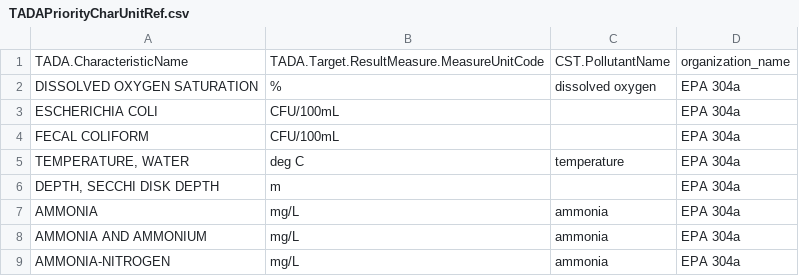
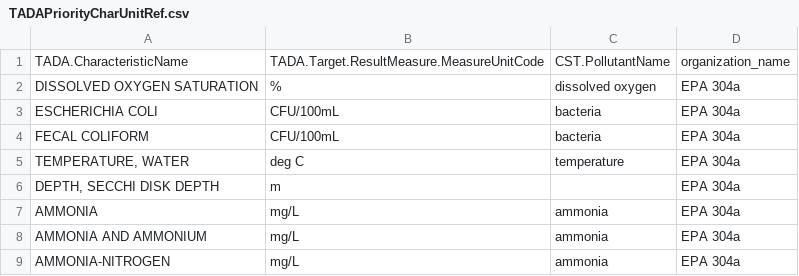
Before and after one commit to USEPA/EPATADA, a CSV file: inst/extdata/TADAPriorityCharUnitRef.csv, drawn as a sheet; only a part is shown.

```diff
--- a/inst/extdata/TADAPriorityCharUnitRef.csv
+++ b/inst/extdata/TADAPriorityCharUnitRef.csv
@@ -2,4 +2,4 @@ TADA.CharacteristicName,TADA.Target.ResultMeasure.MeasureUnitCode,CST.PollutantN
 DISSOLVED OXYGEN SATURATION,%,dissolved oxygen,EPA 304a
-ESCHERICHIA COLI,CFU/100mL,,EPA 304a
-FECAL COLIFORM,CFU/100mL,,EPA 304a
+ESCHERICHIA COLI,CFU/100mL,bacteria,EPA 304a
+FECAL COLIFORM,CFU/100mL,bacteria,EPA 304a
 "TEMPERATURE, WATER",deg C,temperature,EPA 304a
```
Also changed, not shown: inst/extdata/EPACST.csv, 3 other files.
